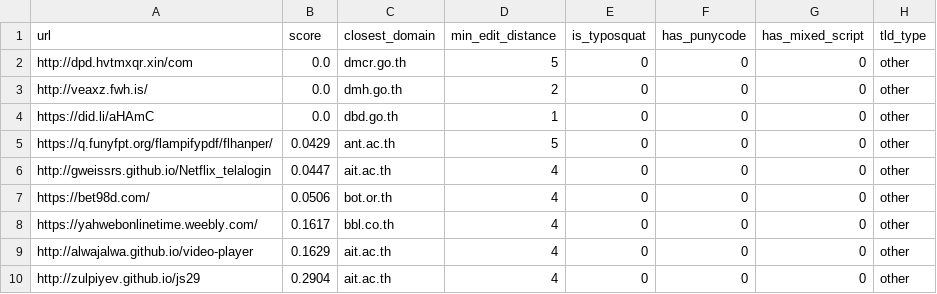
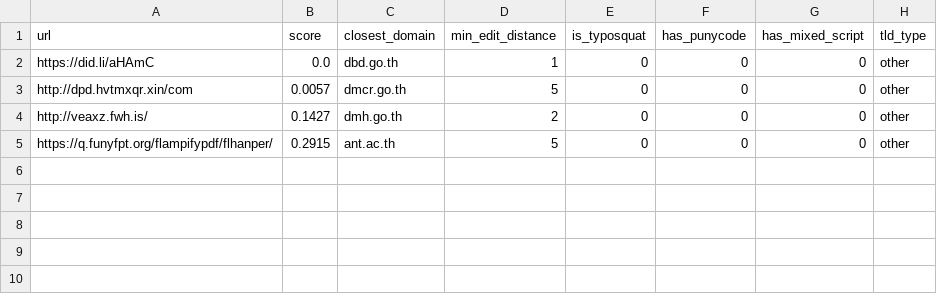
Before and after one commit to REENX8/Security, a CSV file: reports/missed_real_urls.csv, drawn as a sheet.

```diff
--- a/reports/missed_real_urls.csv
+++ b/reports/missed_real_urls.csv
@@ -1,10 +1,5 @@
 url,score,closest_domain,min_edit_distance,is_typosquat,has_punycode,has_mixed_script,tld_type
-http://dpd.hvtmxqr.xin/com,0.0,dmcr.go.th,5,0,0,0,other
-http://veaxz.fwh.is/,0.0,dmh.go.th,2,0,0,0,other
 https://did.li/aHAmC,0.0,dbd.go.th,1,0,0,0,other
-https://q.funyfpt.org/flampifypdf/flhanper/,0.0429,ant.ac.th,5,0,0,0,other
-http://gweissrs.github.io/Netflix_telalogin,0.0447,ait.ac.th,4,0,0,0,other
-https://bet98d.com/,0.0506,bot.or.th,4,0,0,0,other
-https://yahwebonlinetime.weebly.com/,0.1617,bbl.co.th,4,0,0,0,other
-http://alwajalwa.github.io/video-player,0.1629,ait.ac.th,4,0,0,0,other
-http://zulpiyev.github.io/js29,0.2904,ait.ac.th,4,0,0,0,other
+http://dpd.hvtmxqr.xin/com,0.0057,dmcr.go.th,5,0,0,0,other
+http://veaxz.fwh.is/,0.1427,dmh.go.th,2,0,0,0,other
+https://q.funyfpt.org/flampifypdf/flhanper/,0.2915,ant.ac.th,5,0,0,0,other
```
Also changed, not shown: data/adversarial_urls.csv, data/generic_phish_holdout.csv, 33 other files.
